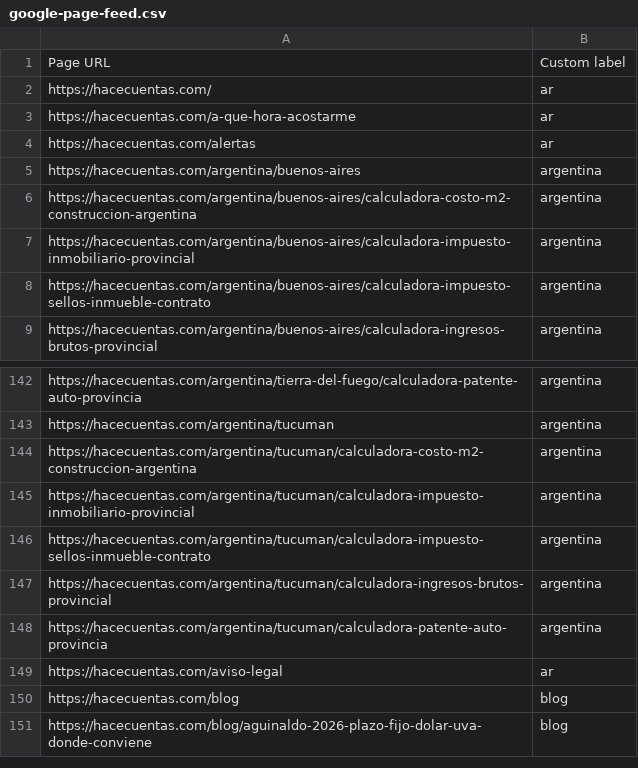
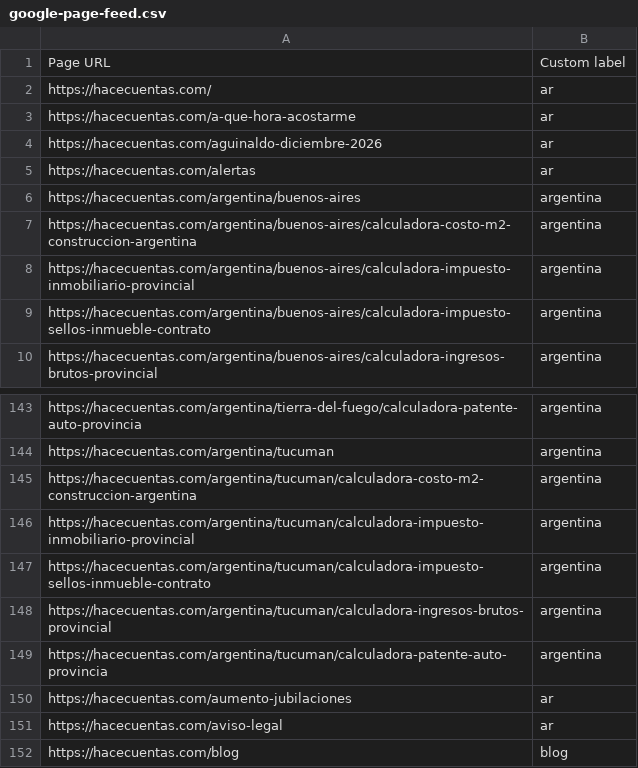
Before and after one commit to grblasquiz/hacecuentas, a CSV file: public/google-page-feed.csv, drawn as a sheet; only a part is shown, gaps mark what is left out; the shorter side is filled out with more unchanged rows.

```diff
--- a/public/google-page-feed.csv
+++ b/public/google-page-feed.csv
@@ -3,2 +3,3 @@ https://hacecuentas.com/,ar
 https://hacecuentas.com/a-que-hora-acostarme,ar
+https://hacecuentas.com/aguinaldo-diciembre-2026,ar
 https://hacecuentas.com/alertas,ar
@@ -148,2 +149,3 @@ https://hacecuentas.com/argentina/tucuman/calculadora-ingresos-brutos-provincial
 https://hacecuentas.com/argentina/tucuman/calculadora-patente-auto-provincia,argentina
+https://hacecuentas.com/aumento-jubilaciones,ar
 https://hacecuentas.com/aviso-legal,ar
```
Also changed, not shown: 14 other files.
